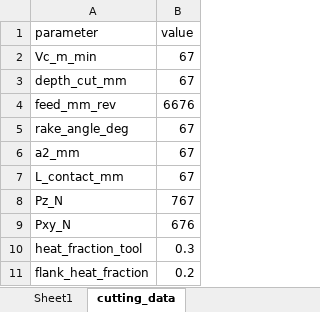
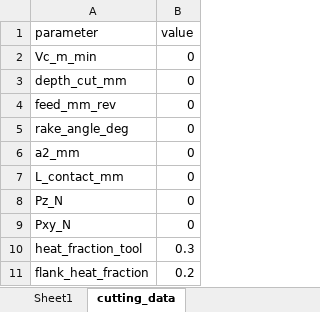
Before and after one commit to RourkePoirier/CAEA-Assignment-2, an Excel workbook: data_structure.xlsx, sheet cutting_data, drawn as a sheet; values as stored, in another font and other column widths than the file's, no borders; the diff names each change by its address in the sheet, - before the commit and + after, or states it on an @@ line.

```diff
--- a/data_structure.xlsx (sheet cutting_data)
+++ b/data_structure.xlsx (sheet cutting_data)
-B2:B3 (value): 67
+B2:B3 (value): 0
-B4 (value): 6676
+B4 (value): 0
-B5:B7 (value): 67
+B5:B7 (value): 0
-B8 (value): 767
+B8 (value): 0
-B9 (value): 676
+B9 (value): 0
```
Also changed, not shown: sheet Sheet1, sheet thermal_bc, sheet thermal_properties, project2_results.xlsx, 1 other file.
